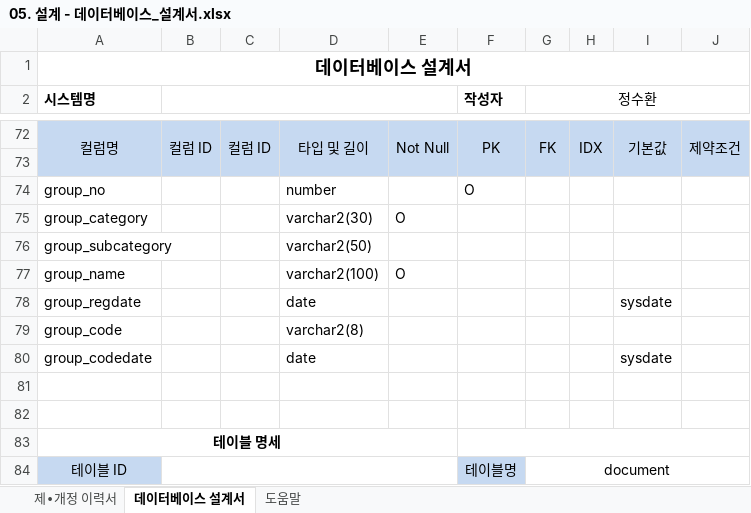
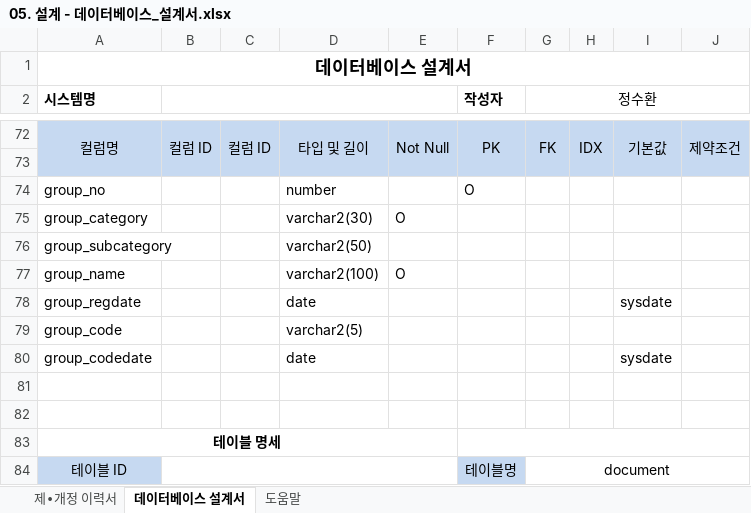
Before and after one commit to odong1989/SWDO_PJ, an Excel workbook: 05. 설계 - 데이터베이스_설계서.xlsx, sheet 데이터베이스 설계서, drawn as a sheet; only a part is shown, gaps mark what is left out; values as stored, in another font and other column widths than the file's, no borders; the diff covers the shown part only; the diff names each change by its address in the sheet, - before the commit and + after, or states it on an @@ line.

```diff
--- a/05. 설계 - 데이터베이스_설계서.xlsx (sheet 데이터베이스 설계서)
+++ b/05. 설계 - 데이터베이스_설계서.xlsx (sheet 데이터베이스 설계서)
-D79: varchar2(8)
+D79: varchar2(5)
```
Also changed, not shown: 29 added rows elsewhere in this sheet, 5 other files.
